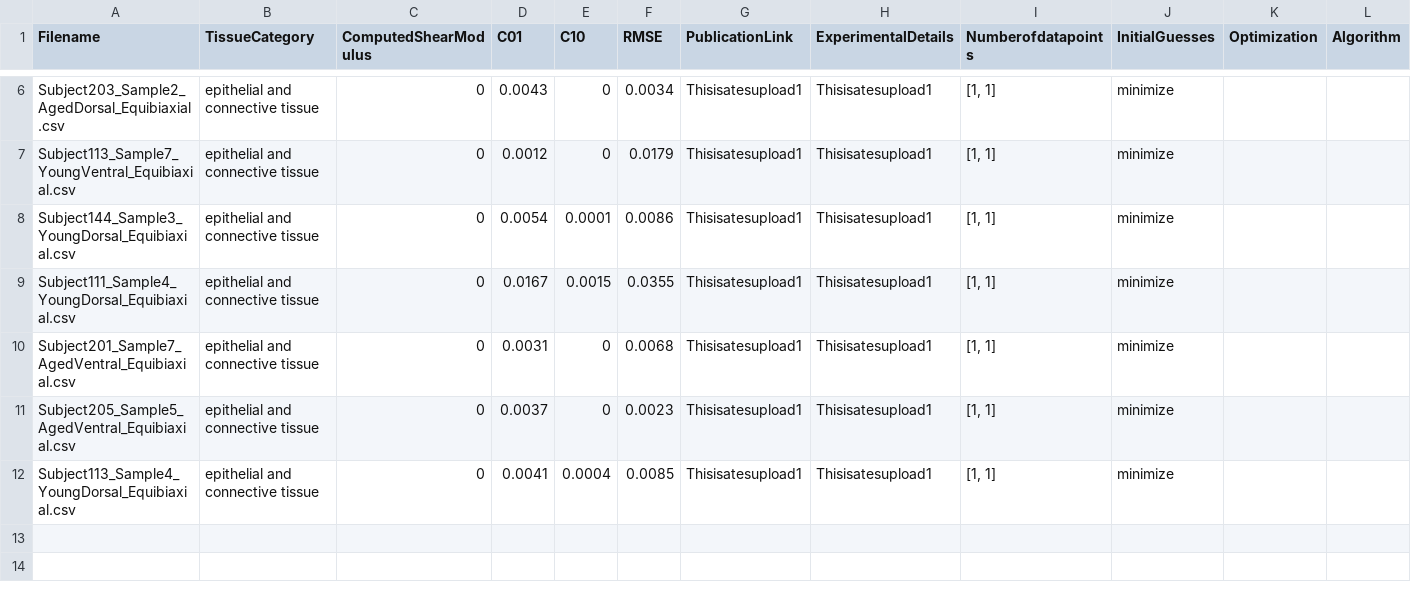
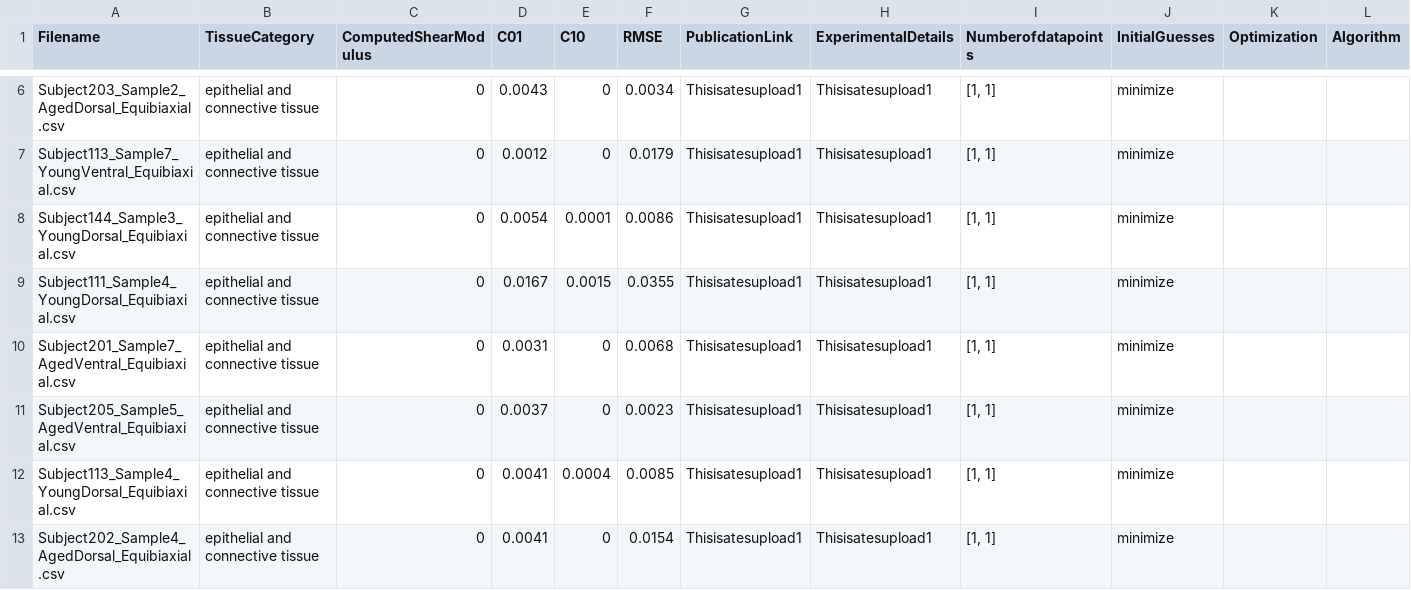
Before and after one commit to Fit2Tissue/Vasculature, a CSV file: Mooney-Rivlin_results_newfile.csv, drawn as a sheet; only a part is shown, gaps mark what is left out; the diff names each change by its address in the sheet, - before the commit and + after, or states it on an @@ line.

Commit message:
Append results for Mooney-Rivlin with note

```diff
--- a/Mooney-Rivlin_results_newfile.csv
+++ b/Mooney-Rivlin_results_newfile.csv
+row 13: Subject202_Sample4_AgedDorsal_Equibiaxial.csv | epithelial and connective tissue | 0 | 0.0041 | 0 | 0.0154 | Thisisatesupload1 | Thisisatesupload1 | [1, 1] | minimize
```
